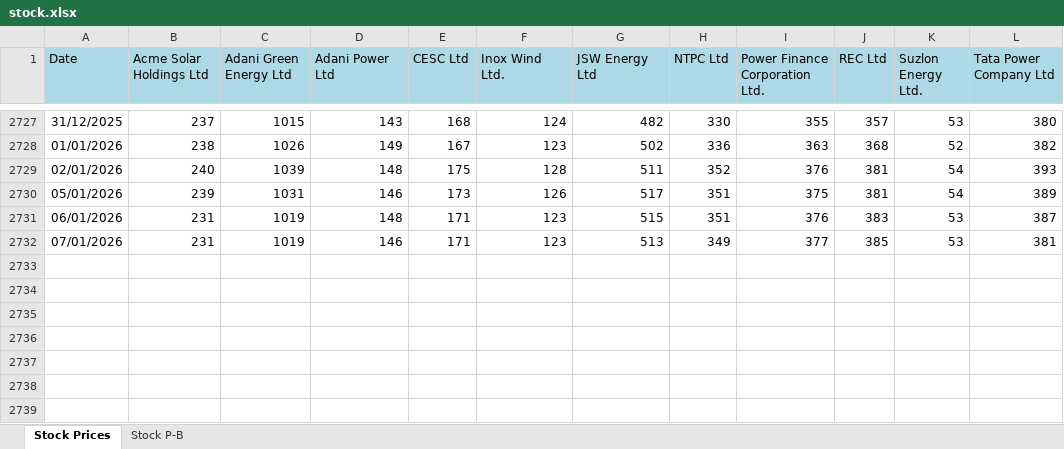
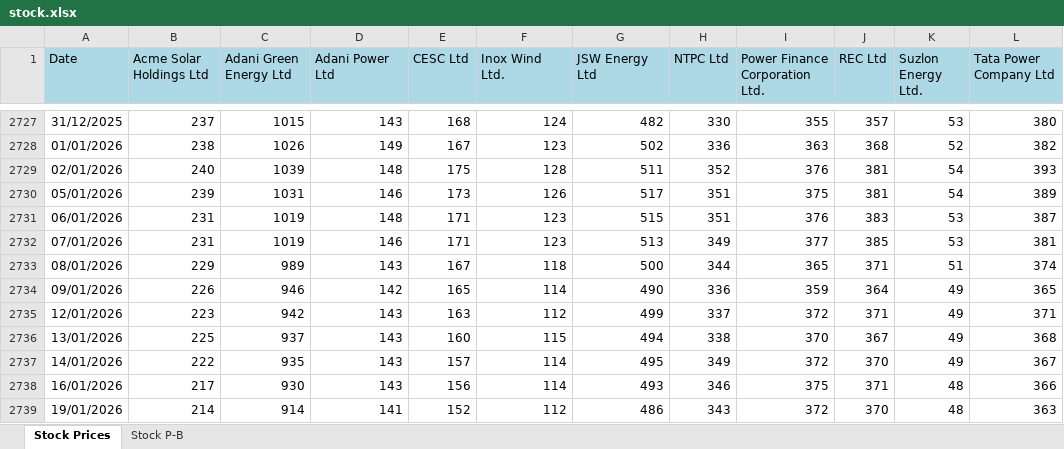
Before and after one commit to siddkanodia-1994/india-generation-dashboard-V21, an Excel workbook: public/data/stock.xlsx, sheet Stock Prices, drawn as a sheet; only a part is shown, gaps mark what is left out; values as stored, in another font and other column widths than the file's, no borders; the diff names each change by its address in the sheet, - before the commit and + after, or states it on an @@ line.

Commit message:
Add files via upload

```diff
--- a/public/data/stock.xlsx (sheet Stock Prices)
+++ b/public/data/stock.xlsx (sheet Stock Prices)
+row 2733: 08/01/2026 | 229 | 989 | 143 | 167 | 118 | 500 | 344 | 365 | 371 | 51 | 374
+row 2734: 09/01/2026 | 226 | 946 | 142 | 165 | 114 | 490 | 336 | 359 | 364 | 49 | 365
+row 2735: 12/01/2026 | 223 | 942 | 143 | 163 | 112 | 499 | 337 | 372 | 371 | 49 | 371
+row 2736: 13/01/2026 | 225 | 937 | 143 | 160 | 115 | 494 | 338 | 370 | 367 | 49 | 368
+row 2737: 14/01/2026 | 222 | 935 | 143 | 157 | 114 | 495 | 349 | 372 | 370 | 49 | 367
+row 2738: 16/01/2026 | 217 | 930 | 143 | 156 | 114 | 493 | 346 | 375 | 371 | 48 | 366
+row 2739: 19/01/2026 | 214 | 914 | 141 | 152 | 112 | 486 | 343 | 372 | 370 | 48 | 363
```
Also changed, not shown: sheet Stock P-B.
